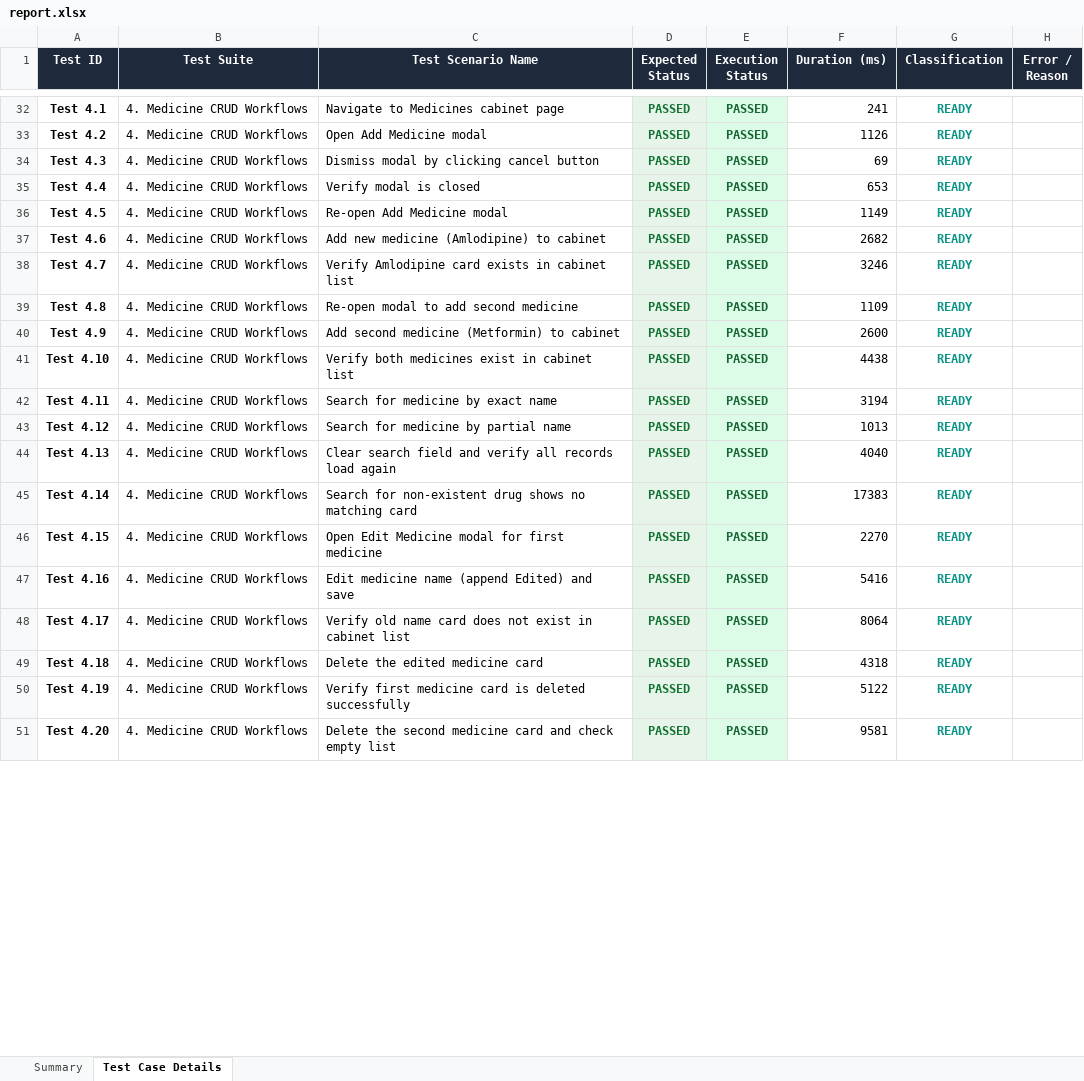
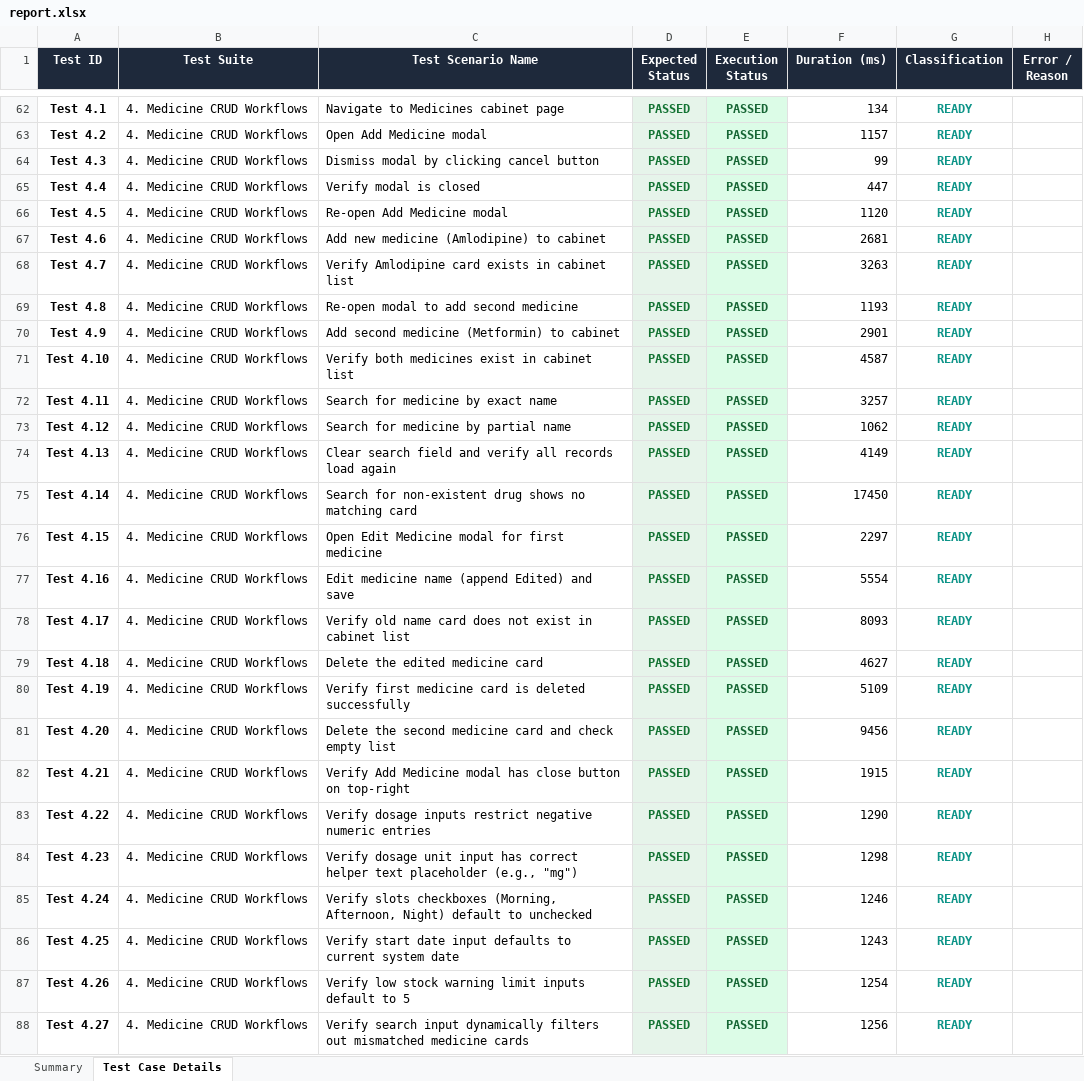
Before and after one commit to SrikeshK/MedMonitor-AI-Web, an Excel workbook: selenium-tests/reports/excel/report.xlsx, sheet Test Case Details, drawn as a sheet; only a part is shown, gaps mark what is left out; values as stored, in another font and other column widths than the file's, no borders; addresses are those after the commit; the diff covers the shown part only; the diff names each change by its address in the sheet, - before the commit and + after, or states it on an @@ line.

```diff
--- a/selenium-tests/reports/excel/report.xlsx (sheet Test Case Details)
+++ b/selenium-tests/reports/excel/report.xlsx (sheet Test Case Details)
-F62 (Duration (ms)): 241
+F62 (Duration (ms)): 134
-F63 (Duration (ms)): 1126
+F63 (Duration (ms)): 1157
-F64 (Duration (ms)): 69
+F64 (Duration (ms)): 99
-F65 (Duration (ms)): 653
+F65 (Duration (ms)): 447
-F66 (Duration (ms)): 1149
+F66 (Duration (ms)): 1120
-F67 (Duration (ms)): 2682
+F67 (Duration (ms)): 2681
-F68 (Duration (ms)): 3246
+F68 (Duration (ms)): 3263
-F69 (Duration (ms)): 1109
+F69 (Duration (ms)): 1193
-F70 (Duration (ms)): 2600
+F70 (Duration (ms)): 2901
-F71 (Duration (ms)): 4438
+F71 (Duration (ms)): 4587
-F72 (Duration (ms)): 3194
+F72 (Duration (ms)): 3257
-F73 (Duration (ms)): 1013
+F73 (Duration (ms)): 1062
-F74 (Duration (ms)): 4040
+F74 (Duration (ms)): 4149
-F75 (Duration (ms)): 17383
+F75 (Duration (ms)): 17450
-F76 (Duration (ms)): 2270
+F76 (Duration (ms)): 2297
-F77 (Duration (ms)): 5416
+F77 (Duration (ms)): 5554
-F78 (Duration (ms)): 8064
+F78 (Duration (ms)): 8093
-F79 (Duration (ms)): 4318
+F79 (Duration (ms)): 4627
-F80 (Duration (ms)): 5122
+F80 (Duration (ms)): 5109
-F81 (Duration (ms)): 9581
+F81 (Duration (ms)): 9456
+row 82: Test 4.21 | 4. Medicine CRUD Workflows | Verify Add Medicine modal has close button on top-right | PASSED | PASSED | 1915 | READY
+row 83: Test 4.22 | 4. Medicine CRUD Workflows | Verify dosage inputs restrict negative numeric entries | PASSED | PASSED | 1290 | READY
+row 84: Test 4.23 | 4. Medicine CRUD Workflows | Verify dosage unit input has correct helper text placeholder (e.g., "mg") | PASSED | PASSED | 1298 | READY
+row 85: Test 4.24 | 4. Medicine CRUD Workflows | Verify slots checkboxes (Morning, Afternoon, Night) default to unchecked | PASSED | PASSED | 1246 | READY
+row 86: Test 4.25 | 4. Medicine CRUD Workflows | Verify start date input defaults to current system date | PASSED | PASSED | 1243 | READY
+row 87: Test 4.26 | 4. Medicine CRUD Workflows | Verify low stock warning limit inputs default to 5 | PASSED | PASSED | 1254 | READY
+row 88: Test 4.27 | 4. Medicine CRUD Workflows | Verify search input dynamically filters out mismatched medicine cards | PASSED | PASSED | 1256 | READY
```
Also changed, not shown: 89 added rows and 83 edited cells elsewhere in this sheet, sheet Summary, 12 other files.
